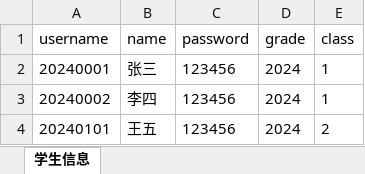
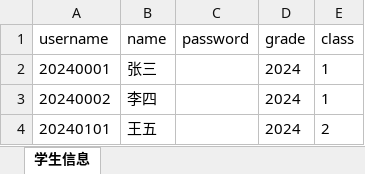
Before and after one commit to EclipseWww/IntellaCore, an Excel workbook: backend/src/templates/student_template.xlsx, sheet 学生信息, drawn as a sheet; values as stored, in another font and other column widths than the file's, no borders; the diff names each change by its address in the sheet, - before the commit and + after, or states it on an @@ line.

Commit message:
学生密码改为可选：教师添加学生、批量导入（password 列可留空，模板已更新）、管理员新增学生均可不填，自动生成随机密码，教师和管理员仍必须设置密码；登录页去掉教师登录入口和相关提示，学号框输入的不是本班学生时密码框自动解锁；更新日志同步修改

```diff
--- a/backend/src/templates/student_template.xlsx (sheet 学生信息)
+++ b/backend/src/templates/student_template.xlsx (sheet 学生信息)
-C2:C4 (password): 123456
+C2:C4 (password): (empty)
```
Also changed, not shown: 10 other files.
